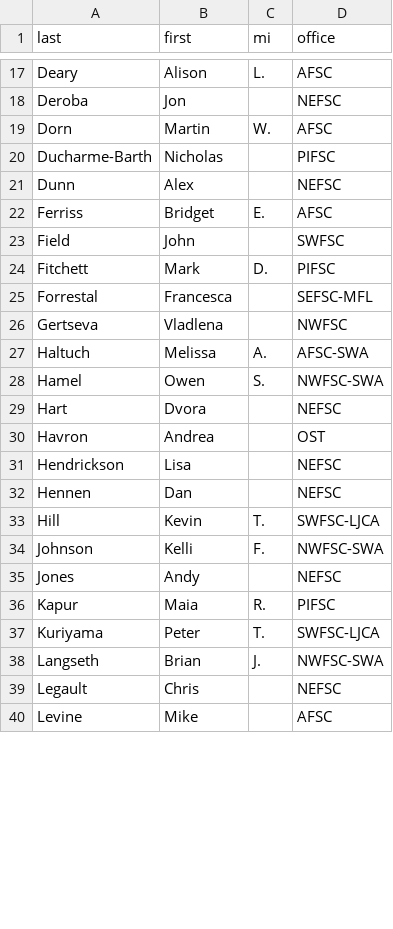
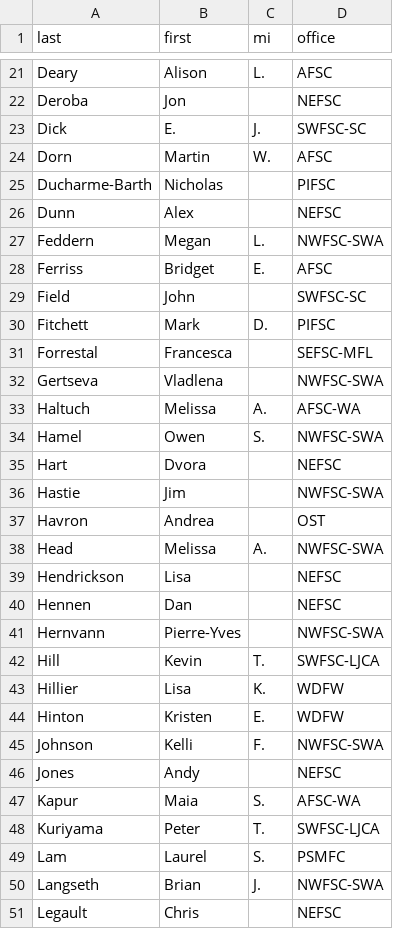
Before and after one commit to nmfs-ost/asar, a CSV file: inst/resources/authorship.csv, drawn as a sheet; only a part is shown, gaps mark what is left out; the shorter side is filled out with more unchanged rows; the diff covers the shown part only.

Commit message:
Updated authors and affiliations csvs with authors_NWFSC.csv provided in https://github.com/nmfs-ost/asar/issues/19

```diff
--- a/inst/resources/authorship.csv
+++ b/inst/resources/authorship.csv
@@ -18,2 +22,3 @@ Deary,Alison,L.,AFSC
 Deroba,Jon,,NEFSC
+Dick,E.,J.,SWFSC-SC
 Dorn,Martin,W.,AFSC
@@ -21,18 +26,25 @@ Ducharme-Barth,Nicholas,,PIFSC
 Dunn,Alex,,NEFSC
+Feddern,Megan,L.,NWFSC-SWA
 Ferriss,Bridget,E.,AFSC
-Field,John,,SWFSC
+Field,John,,SWFSC-SC
 Fitchett,Mark,D.,PIFSC
 Forrestal,Francesca,,SEFSC-MFL
-Gertseva,Vladlena,,NWFSC
-Haltuch,Melissa,A.,AFSC-SWA
+Gertseva,Vladlena,,NWFSC-SWA
+Haltuch,Melissa,A.,AFSC-WA
 Hamel,Owen,S.,NWFSC-SWA
 Hart,Dvora,,NEFSC
+Hastie,Jim,,NWFSC-SWA
 Havron,Andrea,,OST
+Head,Melissa,A.,NWFSC-SWA
 Hendrickson,Lisa,,NEFSC
 Hennen,Dan,,NEFSC
+Hernvann,Pierre-Yves,,NWFSC-SWA
 Hill,Kevin,T.,SWFSC-LJCA
+Hillier,Lisa,K.,WDFW
+Hinton,Kristen,E.,WDFW
 Johnson,Kelli,F.,NWFSC-SWA
 Jones,Andy,,NEFSC
-Kapur,Maia,R.,PIFSC
+Kapur,Maia,S.,AFSC-WA
 Kuriyama,Peter,T.,SWFSC-LJCA
+Lam,Laurel,S.,PSMFC
 Langseth,Brian,J.,NWFSC-SWA
```
Also changed, not shown: 14 added rows and 5 edited cells elsewhere in this file, inst/resources/affiliation_info.csv.
